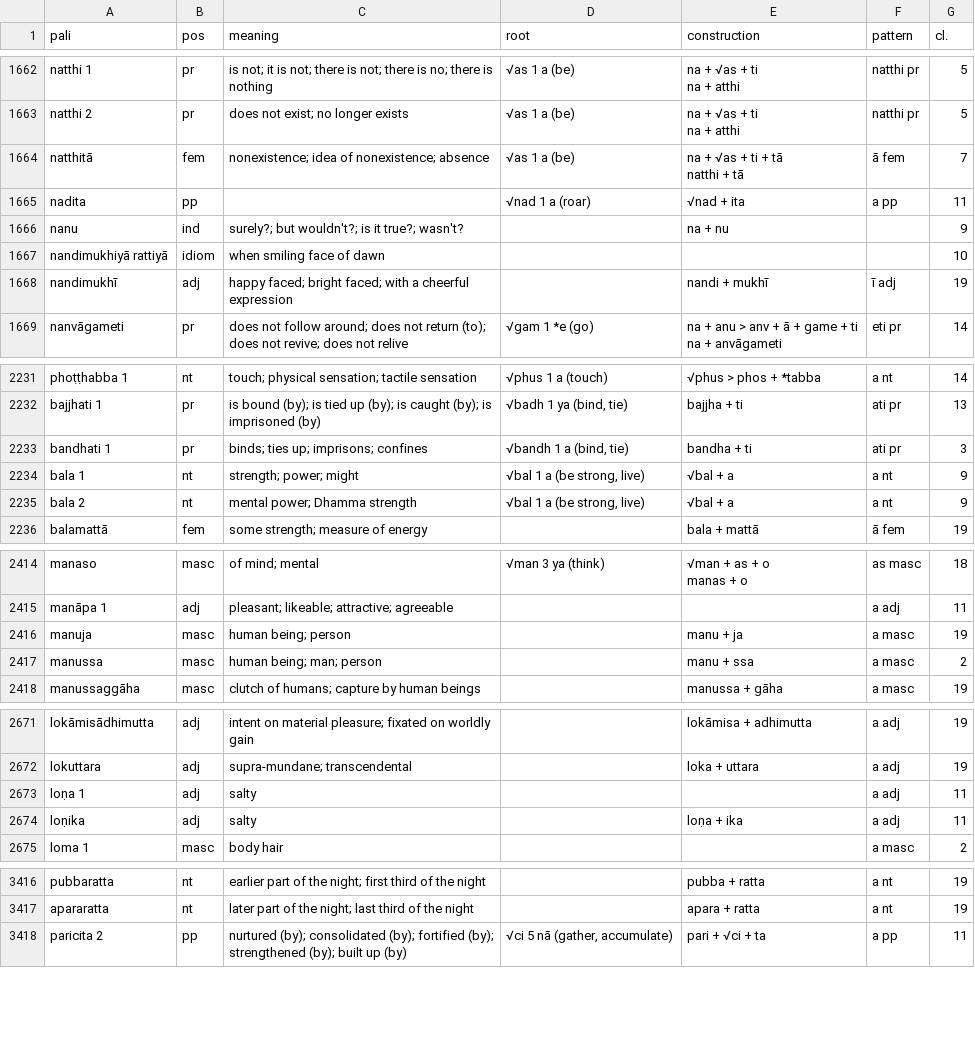
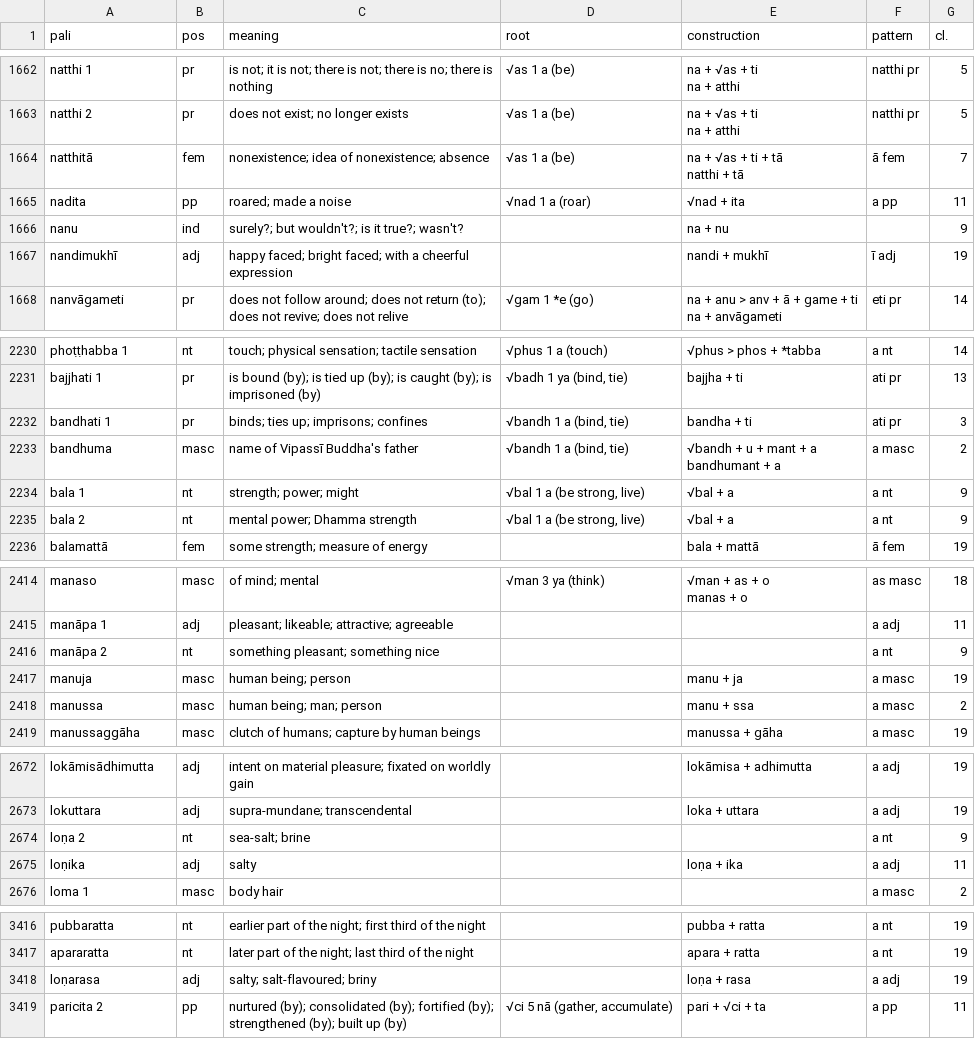
Before and after one commit to sasanarakkha/study-tools, a CSV file: pali-class/vocab/vocab-class27.csv, drawn as a sheet; only a part is shown, gaps mark what is left out; the diff covers the shown part only.

Commit message:
vocab 2024-03-16

```diff
--- a/pali-class/vocab/vocab-class27.csv
+++ b/pali-class/vocab/vocab-class27.csv
@@ -1818,5 +1817,4 @@ natthitā,fem,nonexistence; idea of nonexistence; absence,√as 1 a (be),"na +
 natthi + tā",ā fem,7
-nadita,pp,,√nad 1 a (roar),√nad + ita,a pp,11
+nadita,pp,roared; made a noise,√nad 1 a (roar),√nad + ita,a pp,11
 nanu,ind,surely?; but wouldn't?; is it true?; wasn't?,,na + nu,,9
-nandimukhiyā rattiyā,idiom,when smiling face of dawn,,,,10
 nandimukhī,adj,happy faced; bright faced; with a cheerful expression,,nandi + mukhī,ī adj,19
@@ -2452,2 +2450,4 @@ bajjhati 1,pr,is bound (by); is tied up (by); is caught (by); is imprisoned (by)
 bandhati 1,pr,binds; ties up; imprisons; confines,"√bandh 1 a (bind, tie)",bandha + ti,ati pr,3
+bandhuma,masc,name of Vipassī Buddha's father,"√bandh 1 a (bind, tie)","√bandh + u + mant + a
+bandhumant + a",a masc,2
 bala 1,nt,strength; power; might,"√bal 1 a (be strong, live)",√bal + a,a nt,9
@@ -2666,2 +2666,3 @@ manas + o",as masc,18
 manāpa 1,adj,pleasant; likeable; attractive; agreeable,,,a adj,11
+manāpa 2,nt,something pleasant; something nice,,,a nt,9
 manuja,masc,human being; person,,manu + ja,a masc,19
@@ -2955,3 +2956,3 @@ lokāmisādhimutta,adj,intent on material pleasure; fixated on worldly gain,,lok
 lokuttara,adj,supra-mundane; transcendental,,loka + uttara,a adj,19
-loṇa 1,adj,salty,,,a adj,11
+loṇa 2,nt,sea-salt; brine,,,a nt,9
 loṇika,adj,salty,,loṇa + ika,a adj,11
@@ -3772,2 +3772,3 @@ pubbaratta,nt,earlier part of the night; first third of the night,,pubba + ratta
 apararatta,nt,later part of the night; last third of the night,,apara + ratta,a nt,19
+loṇarasa,adj,salty; salt-flavoured; briny,,loṇa + rasa,a adj,19
 paricita 2,pp,nurtured (by); consolidated (by); fortified (by); strengthened (by); built up (by),"√ci 5 nā (gather, accumulate)",pari + √ci + ta,a pp,11
```
Also changed, not shown: 1 removed row and 68 edited cells elsewhere in this file, pali-class/vocab/vocab-class24.csv, pali-class/vocab/vocab-class25.csv, 29 other files.
